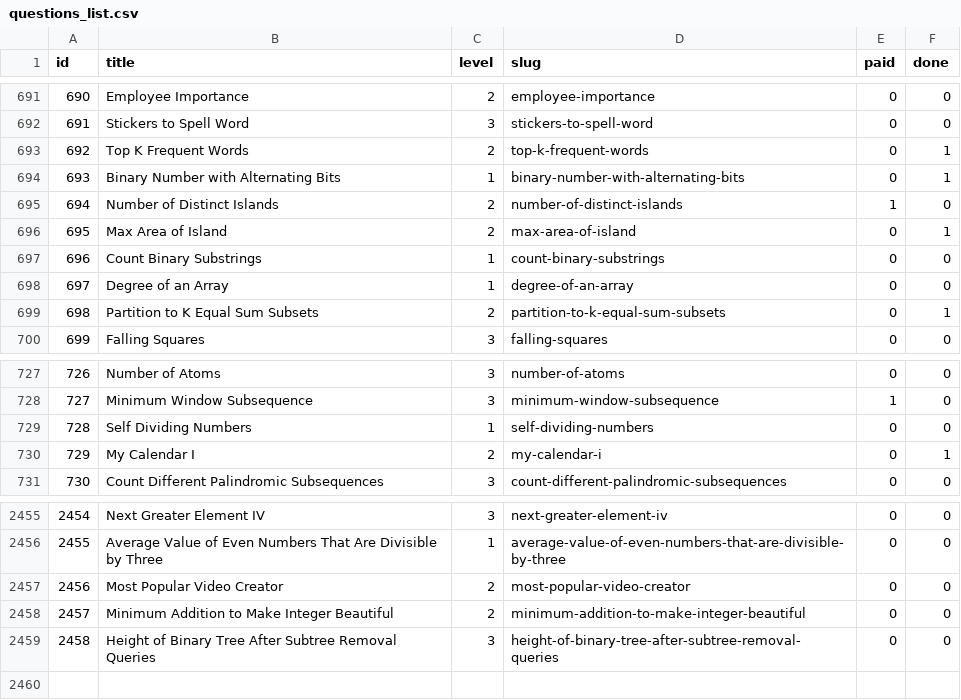
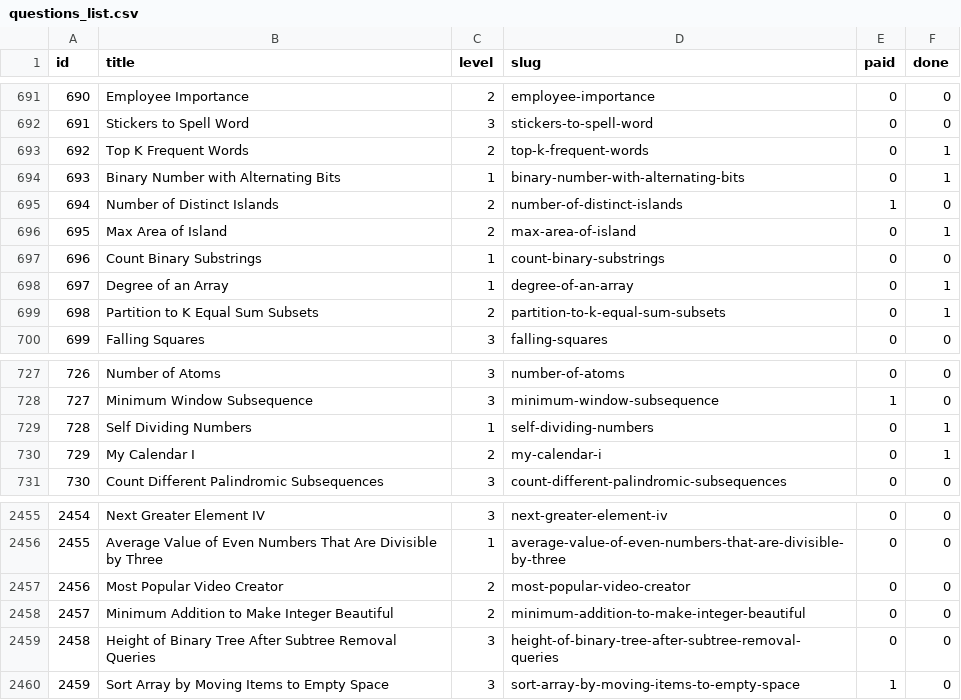
Before and after one commit to vNaonLu/leetcode-daily, a CSV file: src/questions_list.csv, drawn as a sheet; only a part is shown, gaps mark what is left out.

```diff
--- a/src/questions_list.csv
+++ b/src/questions_list.csv
@@ -697,3 +697,3 @@ id,title,level,slug,paid,done
 696,Count Binary Substrings,1,count-binary-substrings,0,0
-697,Degree of an Array,1,degree-of-an-array,0,0
+697,Degree of an Array,1,degree-of-an-array,0,1
 698,Partition to K Equal Sum Subsets,2,partition-to-k-equal-sum-subsets,0,1
@@ -728,3 +728,3 @@ id,title,level,slug,paid,done
 727,Minimum Window Subsequence,3,minimum-window-subsequence,1,0
-728,Self Dividing Numbers,1,self-dividing-numbers,0,0
+728,Self Dividing Numbers,1,self-dividing-numbers,0,1
 729,My Calendar I,2,my-calendar-i,0,1
@@ -2459 +2459,2 @@ id,title,level,slug,paid,done
 2458,Height of Binary Tree After Subtree Removal Queries,3,height-of-binary-tree-after-subtree-removal-queries,0,0
+2459,Sort Array by Moving Items to Empty Space,3,sort-array-by-moving-items-to-empty-space,1,0
```
Also changed, not shown: src/logs.csv, 5 other files.
